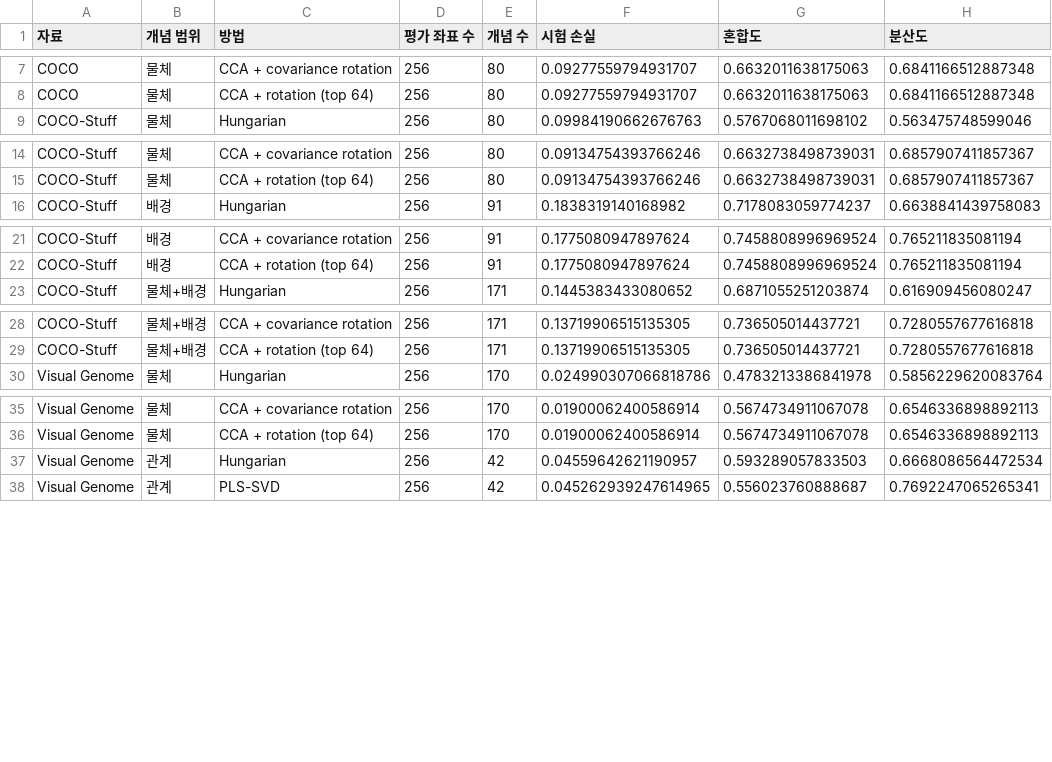
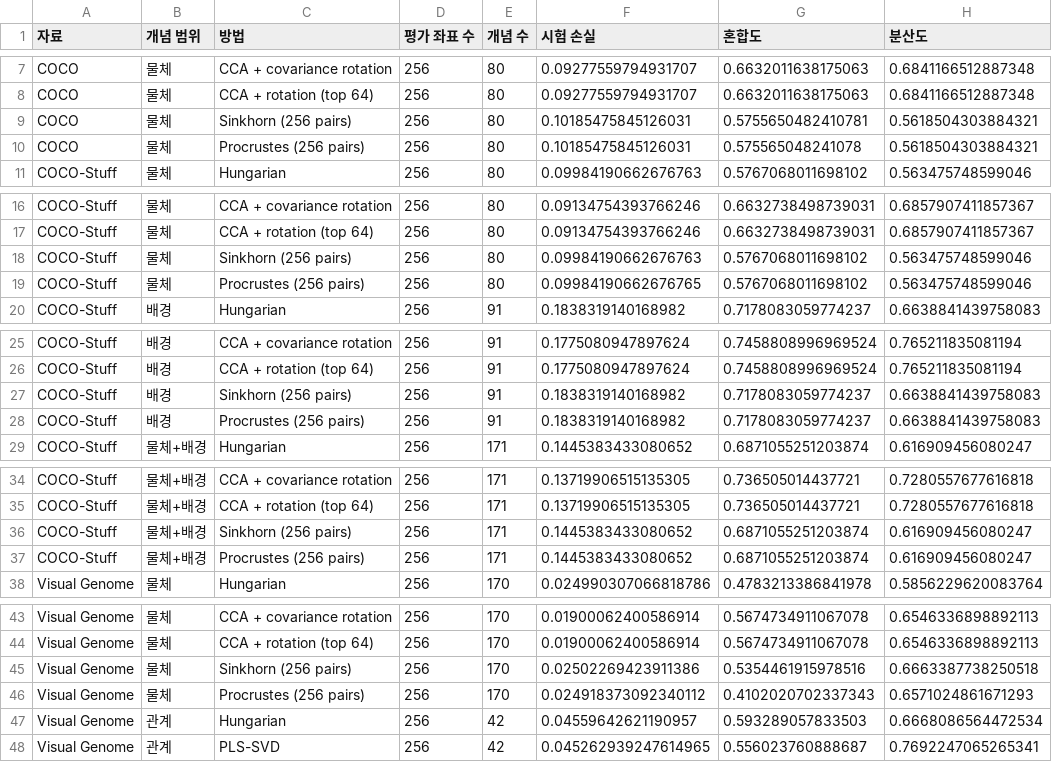
Before and after one commit to JiH00nKw0n/mm-sae, a CSV file: docs/baselines-2026-11-08/concepts.csv, drawn as a sheet; only a part is shown, gaps mark what is left out; the diff covers the shown part only.

Commit message:
Compare balanced transport and orthogonal Procrustes on matched CC3M features

```diff
--- a/docs/baselines-2026-11-08/concepts.csv
+++ b/docs/baselines-2026-11-08/concepts.csv
@@ -8,2 +8,4 @@ COCO,물체,CCA + covariance rotation,256,80,0.09277559794931707,0.6632011638175
 COCO,물체,CCA + rotation (top 64),256,80,0.09277559794931707,0.6632011638175063,0.6841166512887348
+COCO,물체,Sinkhorn (256 pairs),256,80,0.10185475845126031,0.5755650482410781,0.5618504303884321
+COCO,물체,Procrustes (256 pairs),256,80,0.10185475845126031,0.575565048241078,0.5618504303884321
 COCO-Stuff,물체,Hungarian,256,80,0.09984190662676763,0.5767068011698102,0.563475748599046
@@ -15,2 +17,4 @@ COCO-Stuff,물체,CCA + covariance rotation,256,80,0.09134754393766246,0.6632738
 COCO-Stuff,물체,CCA + rotation (top 64),256,80,0.09134754393766246,0.6632738498739031,0.6857907411857367
+COCO-Stuff,물체,Sinkhorn (256 pairs),256,80,0.09984190662676763,0.5767068011698102,0.563475748599046
+COCO-Stuff,물체,Procrustes (256 pairs),256,80,0.09984190662676765,0.5767068011698102,0.563475748599046
 COCO-Stuff,배경,Hungarian,256,91,0.1838319140168982,0.7178083059774237,0.6638841439758083
@@ -22,2 +26,4 @@ COCO-Stuff,배경,CCA + covariance rotation,256,91,0.1775080947897624,0.74588089
 COCO-Stuff,배경,CCA + rotation (top 64),256,91,0.1775080947897624,0.7458808996969524,0.765211835081194
+COCO-Stuff,배경,Sinkhorn (256 pairs),256,91,0.1838319140168982,0.7178083059774237,0.6638841439758083
+COCO-Stuff,배경,Procrustes (256 pairs),256,91,0.1838319140168982,0.7178083059774237,0.6638841439758083
 COCO-Stuff,물체+배경,Hungarian,256,171,0.1445383433080652,0.6871055251203874,0.616909456080247
@@ -29,2 +35,4 @@ COCO-Stuff,물체+배경,CCA + covariance rotation,256,171,0.13719906515135305,0
 COCO-Stuff,물체+배경,CCA + rotation (top 64),256,171,0.13719906515135305,0.736505014437721,0.7280557677616818
+COCO-Stuff,물체+배경,Sinkhorn (256 pairs),256,171,0.1445383433080652,0.6871055251203874,0.616909456080247
+COCO-Stuff,물체+배경,Procrustes (256 pairs),256,171,0.1445383433080652,0.6871055251203874,0.616909456080247
 Visual Genome,물체,Hungarian,256,170,0.024990307066818786,0.4783213386841978,0.5856229620083764
@@ -36,2 +44,4 @@ Visual Genome,물체,CCA + covariance rotation,256,170,0.01900062400586914,0.567
 Visual Genome,물체,CCA + rotation (top 64),256,170,0.01900062400586914,0.5674734911067078,0.6546336898892113
+Visual Genome,물체,Sinkhorn (256 pairs),256,170,0.02502269423911386,0.5354461915978516,0.6663387738250518
+Visual Genome,물체,Procrustes (256 pairs),256,170,0.024918373092340112,0.4102020702337343,0.6571024861671293
 Visual Genome,관계,Hungarian,256,42,0.04559642621190957,0.593289057833503,0.6668086564472534
```
Also changed, not shown: 4 added rows elsewhere in this file, docs/baselines-2026-11-08/baseline.csv, docs/baselines-2026-11-08/figure-points.csv, 14 other files.
